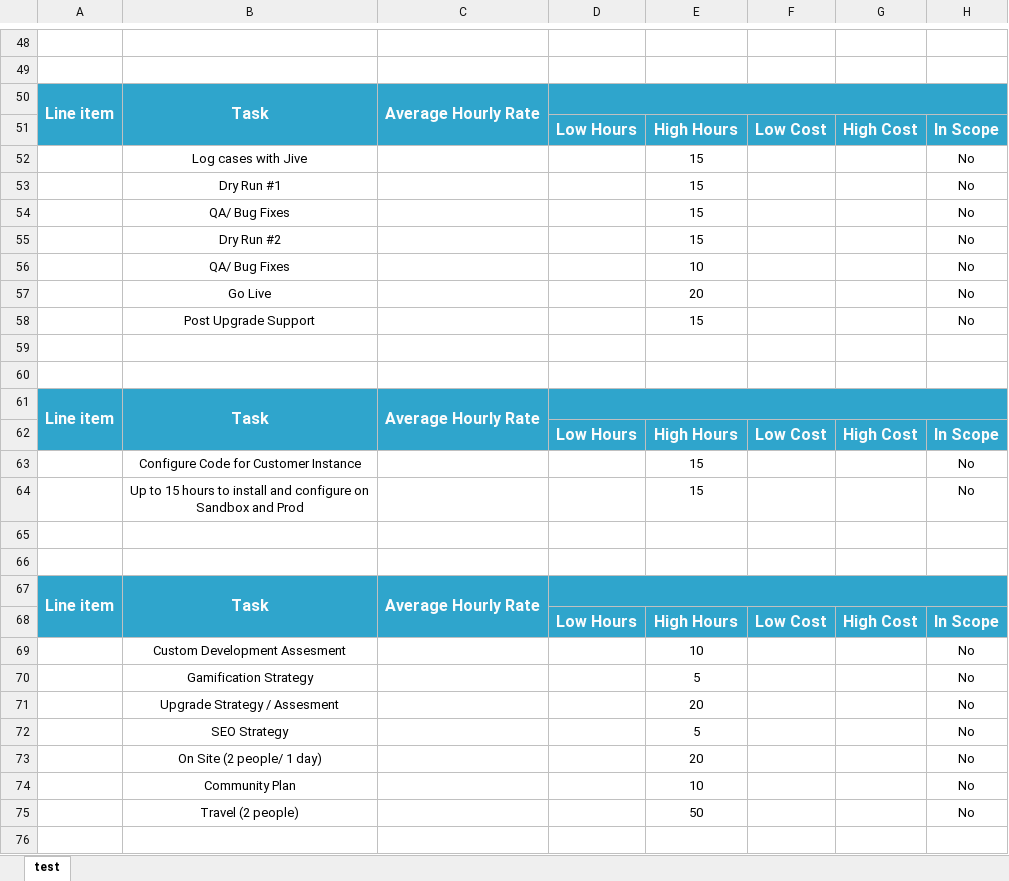
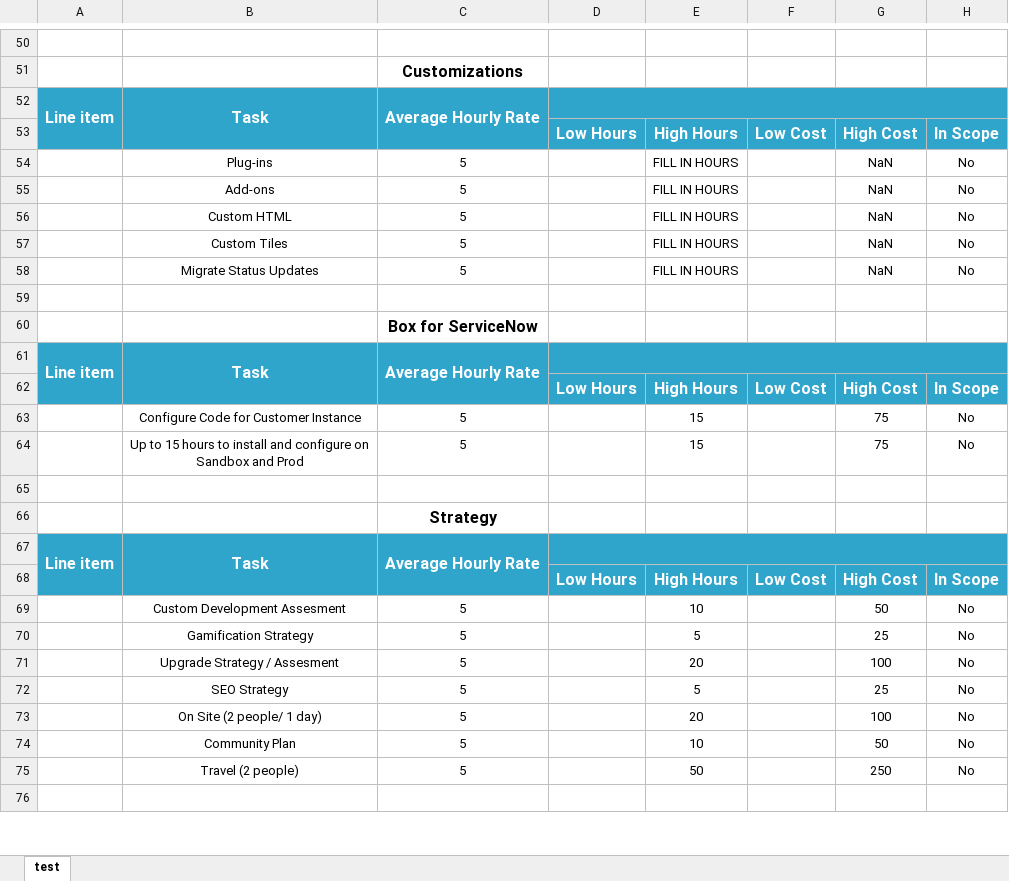
Before and after one commit to bushan1891/custom-ServerSide, an Excel workbook: test.xlsx, sheet test, drawn as a sheet; only a part is shown, gaps mark what is left out; values as stored, in another font and other column widths than the file's, no borders; removed rows and columns are numbered as before the commit, all else as after; the diff covers the shown part only; the diff names each change by its address in the sheet, - before the commit and + after, or states it on an @@ line.

```diff
--- a/test.xlsx (sheet test)
+++ b/test.xlsx (sheet test)
-C51: (empty)
+C51: Customizations
-row 52:  | Log cases with Jive |  |  | 15 |  |  | No
-row 53:  | Dry Run #1 |  |  | 15 |  |  | No
-row 54:  | QA/ Bug Fixes |  |  | 15 |  |  | No
-row 55:  | Dry Run #2 |  |  | 15 |  |  | No
-row 56:  | QA/ Bug Fixes |  |  | 10 |  |  | No
-row 57:  | Go Live |  |  | 20 |  |  | No
-row 58:  | Post Upgrade Support |  |  | 15 |  |  | No
+row 54:  | Plug-ins | 5 |  | FILL IN HOURS |  | NaN | No
+row 55:  | Add-ons | 5 |  | FILL IN HOURS |  | NaN | No
+row 56:  | Custom HTML | 5 |  | FILL IN HOURS |  | NaN | No
+row 57:  | Custom Tiles | 5 |  | FILL IN HOURS |  | NaN | No
+row 58:  | Migrate Status Updates | 5 |  | FILL IN HOURS |  | NaN | No
-C60: (empty)
+C60: Box for ServiceNow
-C63:C64: (empty)
+C63:C64: 5
-G63:G64: (empty)
+G63:G64: 75
-C66: (empty)
+C66: Strategy
-C69:C75: (empty)
+C69:C75: 5
-G69: (empty)
+G69: 50
-G70: (empty)
+G70: 25
-G71: (empty)
+G71: 100
-G72: (empty)
+G72: 25
-G73: (empty)
+G73: 100
-G74: (empty)
+G74: 50
-G75: (empty)
+G75: 250
```
Also changed, not shown: 36 added rows, 34 removed rows and 50 edited cells elsewhere in this sheet, 1 other file.
